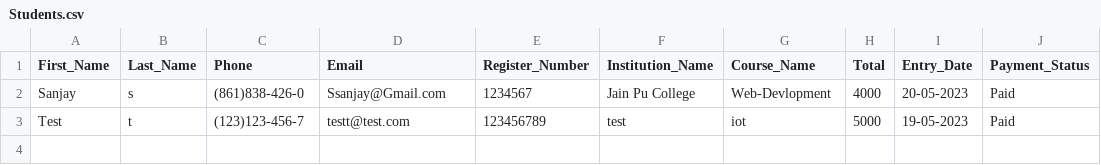
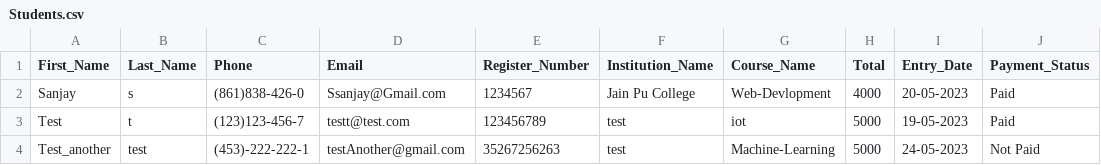
Before and after one commit to SanjaySujir7/All_Codes, a CSV file: Admin Dashboard/Students.csv, drawn as a sheet.

```diff
--- a/Admin Dashboard/Students.csv
+++ b/Admin Dashboard/Students.csv
@@ -3 +3,2 @@ Sanjay,s,(861)838-426-0,Ssanjay@Gmail.com,1234567,Jain Pu College,Web-Devlopment
 Test,t,(123)123-456-7,testt@test.com,123456789,test,iot,5000,19-05-2023,Paid
+Test_another,test,(453)-222-222-1,testAnother@gmail.com,35267256263,test,Machine-Learning,5000,24-05-2023,Not Paid
```
Also changed, not shown: 7 other files.
